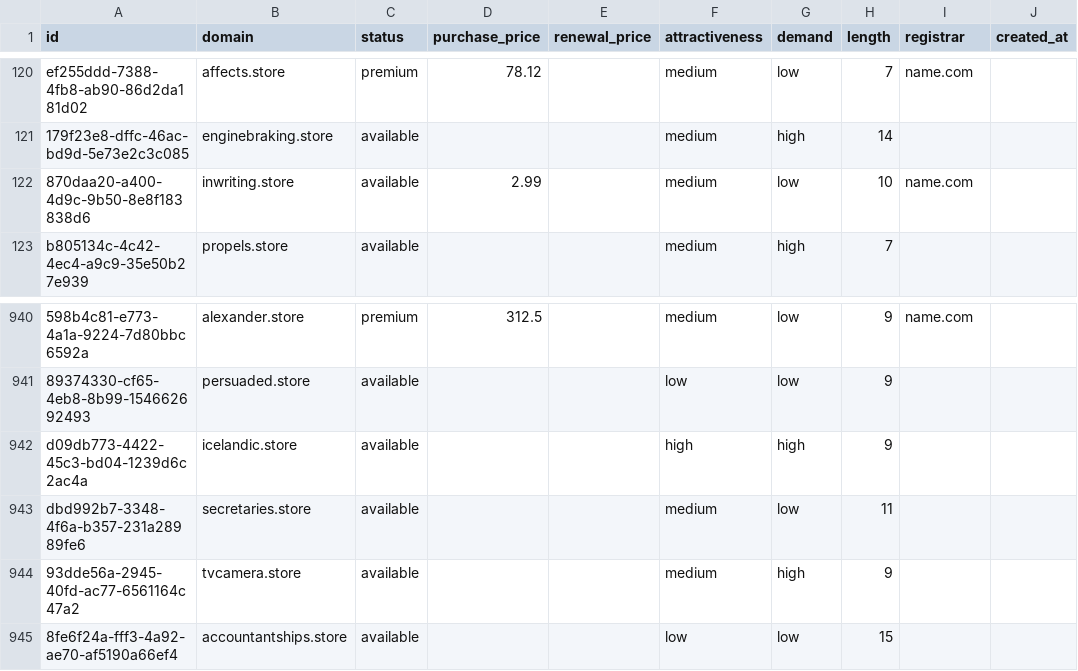
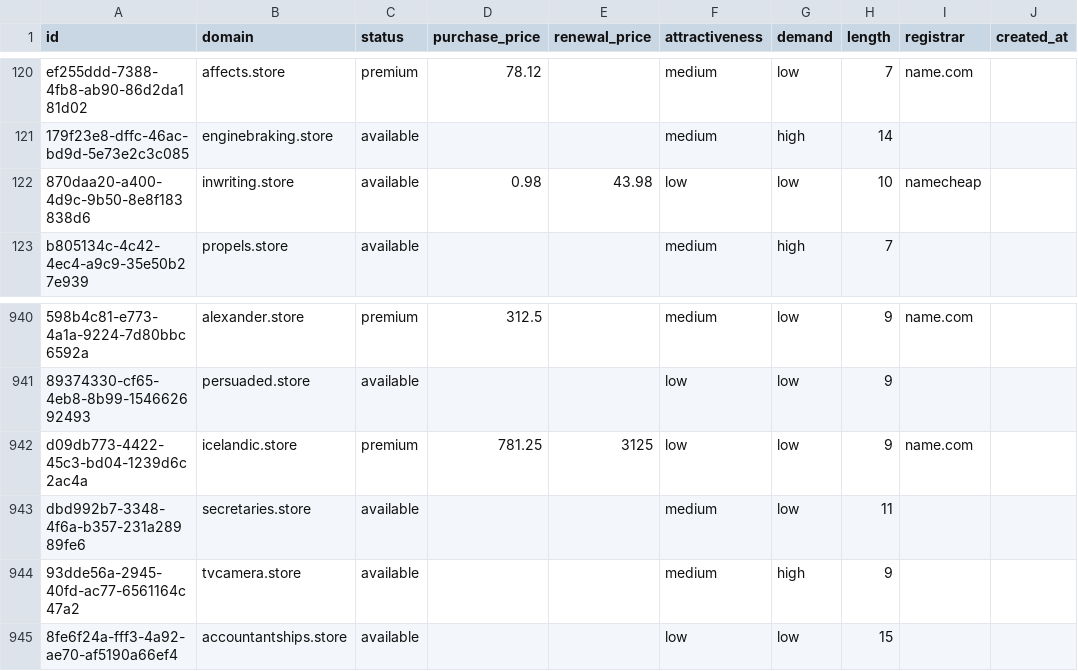
Before and after one commit to UniqueDomains/store-oneword-domains, a CSV file: store.csv, drawn as a sheet; only a part is shown, gaps mark what is left out; the diff names each change by its address in the sheet, - before the commit and + after, or states it on an @@ line.

Commit message:
Domains update

```diff
--- a/store.csv
+++ b/store.csv
-D122 (purchase_price): 2.99
+D122 (purchase_price): 0.98
-E122 (renewal_price): (empty)
+E122 (renewal_price): 43.98
-F122 (attractiveness): medium
+F122 (attractiveness): low
-I122 (registrar): name.com
+I122 (registrar): namecheap
-C942 (status): available
+C942 (status): premium
-D942 (purchase_price): (empty)
+D942 (purchase_price): 781.25
-E942 (renewal_price): (empty)
+E942 (renewal_price): 3125
-F942 (attractiveness): high
+F942 (attractiveness): low
-G942 (demand): high
+G942 (demand): low
-I942 (registrar): (empty)
+I942 (registrar): name.com
```
Also changed, not shown: 4 other files.
